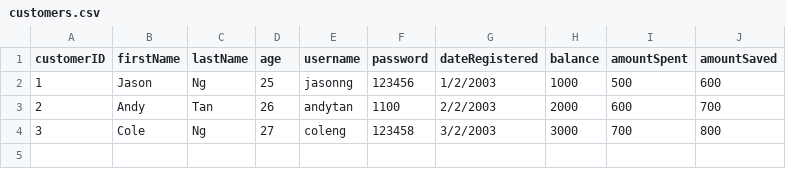
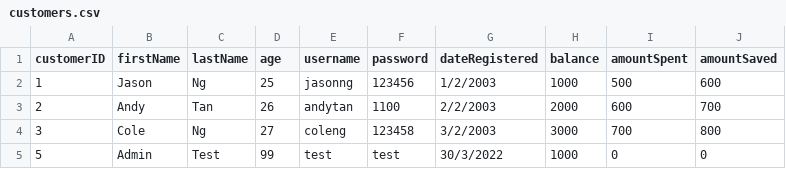
Before and after one commit to rawsashimi1604/1009_BankingSystem, a CSV file: data/customers.csv, drawn as a sheet; the diff names each change by its address in the sheet, - before the commit and + after, or states it on an @@ line.

```diff
--- a/data/customers.csv
+++ b/data/customers.csv
+row 5: 5 | Admin | Test | 99 | test | test | 30/3/2022 | 1000 | 0 | 0
```
Also changed, not shown: 9 other files.
